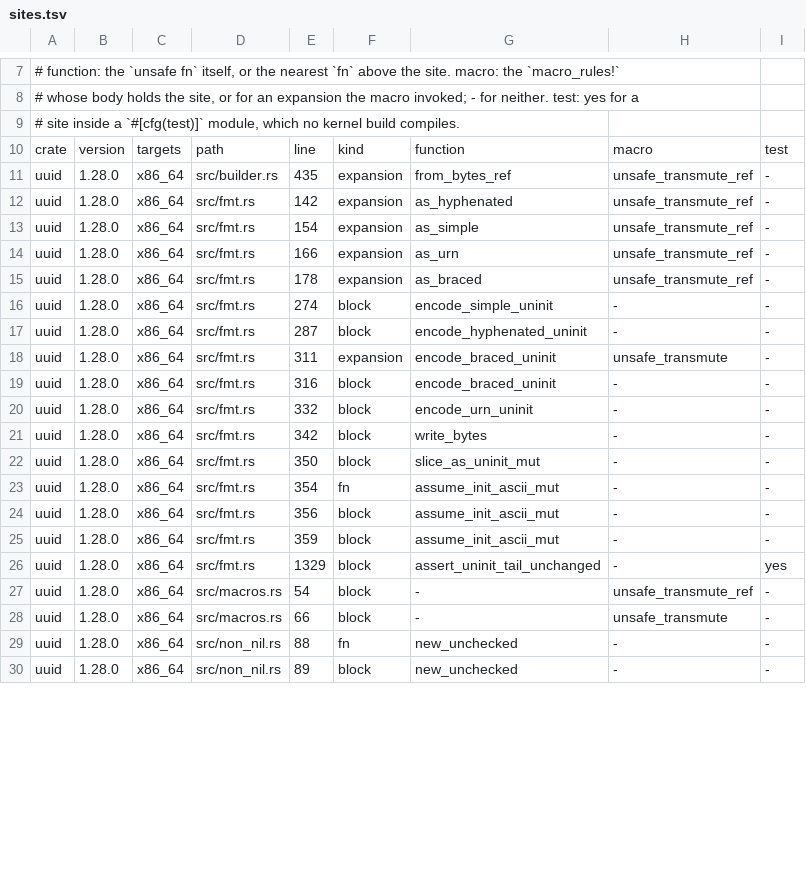
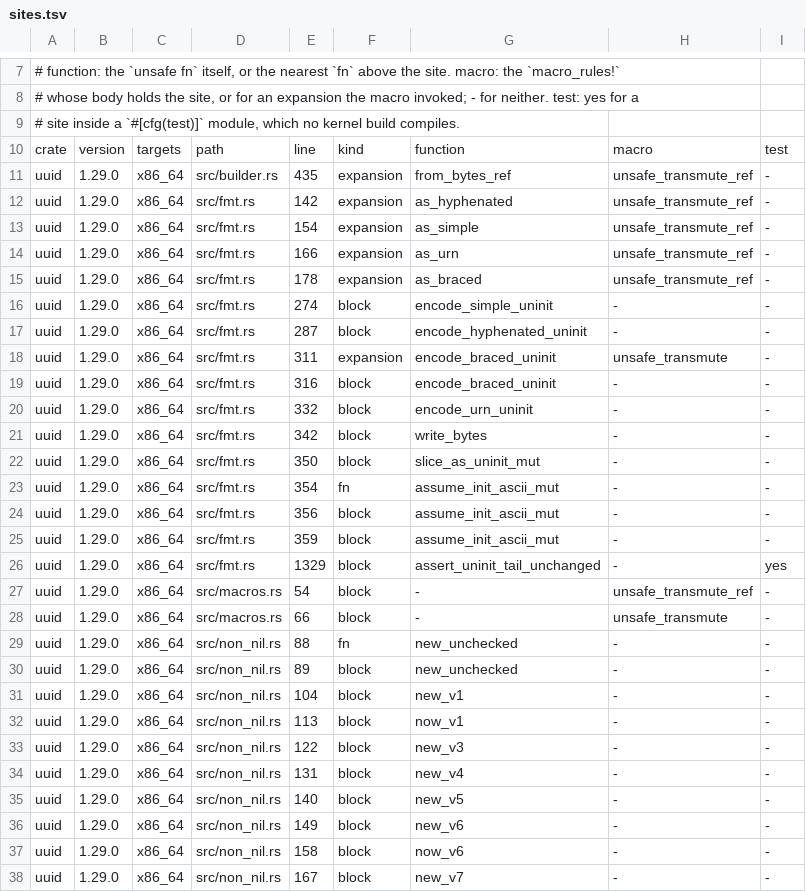
Before and after one commit to nifeos/nife, a TSV file: notes/kernel-dependency-unsafe/sites.tsv, drawn as a sheet; only a part is shown, gaps mark what is left out; the diff covers the shown part only.

```diff
--- a/notes/kernel-dependency-unsafe/sites.tsv
+++ b/notes/kernel-dependency-unsafe/sites.tsv
@@ -10,21 +10,29 @@
 crate	version	targets	path	line	kind	function	macro	test
-uuid	1.28.0	x86_64	src/builder.rs	435	expansion	from_bytes_ref	unsafe_transmute_ref	-
-uuid	1.28.0	x86_64	src/fmt.rs	142	expansion	as_hyphenated	unsafe_transmute_ref	-
-uuid	1.28.0	x86_64	src/fmt.rs	154	expansion	as_simple	unsafe_transmute_ref	-
-uuid	1.28.0	x86_64	src/fmt.rs	166	expansion	as_urn	unsafe_transmute_ref	-
-uuid	1.28.0	x86_64	src/fmt.rs	178	expansion	as_braced	unsafe_transmute_ref	-
-uuid	1.28.0	x86_64	src/fmt.rs	274	block	encode_simple_uninit	-	-
-uuid	1.28.0	x86_64	src/fmt.rs	287	block	encode_hyphenated_uninit	-	-
-uuid	1.28.0	x86_64	src/fmt.rs	311	expansion	encode_braced_uninit	unsafe_transmute	-
-uuid	1.28.0	x86_64	src/fmt.rs	316	block	encode_braced_uninit	-	-
-uuid	1.28.0	x86_64	src/fmt.rs	332	block	encode_urn_uninit	-	-
-uuid	1.28.0	x86_64	src/fmt.rs	342	block	write_bytes	-	-
-uuid	1.28.0	x86_64	src/fmt.rs	350	block	slice_as_uninit_mut	-	-
-uuid	1.28.0	x86_64	src/fmt.rs	354	fn	assume_init_ascii_mut	-	-
-uuid	1.28.0	x86_64	src/fmt.rs	356	block	assume_init_ascii_mut	-	-
-uuid	1.28.0	x86_64	src/fmt.rs	359	block	assume_init_ascii_mut	-	-
-uuid	1.28.0	x86_64	src/fmt.rs	1329	block	assert_uninit_tail_unchanged	-	yes
-uuid	1.28.0	x86_64	src/macros.rs	54	block	-	unsafe_transmute_ref	-
-uuid	1.28.0	x86_64	src/macros.rs	66	block	-	unsafe_transmute	-
-uuid	1.28.0	x86_64	src/non_nil.rs	88	fn	new_unchecked	-	-
-uuid	1.28.0	x86_64	src/non_nil.rs	89	block	new_unchecked	-	-
+uuid	1.29.0	x86_64	src/builder.rs	435	expansion	from_bytes_ref	unsafe_transmute_ref	-
+uuid	1.29.0	x86_64	src/fmt.rs	142	expansion	as_hyphenated	unsafe_transmute_ref	-
+uuid	1.29.0	x86_64	src/fmt.rs	154	expansion	as_simple	unsafe_transmute_ref	-
+uuid	1.29.0	x86_64	src/fmt.rs	166	expansion	as_urn	unsafe_transmute_ref	-
+uuid	1.29.0	x86_64	src/fmt.rs	178	expansion	as_braced	unsafe_transmute_ref	-
+uuid	1.29.0	x86_64	src/fmt.rs	274	block	encode_simple_uninit	-	-
+uuid	1.29.0	x86_64	src/fmt.rs	287	block	encode_hyphenated_uninit	-	-
+uuid	1.29.0	x86_64	src/fmt.rs	311	expansion	encode_braced_uninit	unsafe_transmute	-
+uuid	1.29.0	x86_64	src/fmt.rs	316	block	encode_braced_uninit	-	-
+uuid	1.29.0	x86_64	src/fmt.rs	332	block	encode_urn_uninit	-	-
+uuid	1.29.0	x86_64	src/fmt.rs	342	block	write_bytes	-	-
+uuid	1.29.0	x86_64	src/fmt.rs	350	block	slice_as_uninit_mut	-	-
+uuid	1.29.0	x86_64	src/fmt.rs	354	fn	assume_init_ascii_mut	-	-
+uuid	1.29.0	x86_64	src/fmt.rs	356	block	assume_init_ascii_mut	-	-
+uuid	1.29.0	x86_64	src/fmt.rs	359	block	assume_init_ascii_mut	-	-
+uuid	1.29.0	x86_64	src/fmt.rs	1329	block	assert_uninit_tail_unchanged	-	yes
+uuid	1.29.0	x86_64	src/macros.rs	54	block	-	unsafe_transmute_ref	-
+uuid	1.29.0	x86_64	src/macros.rs	66	block	-	unsafe_transmute	-
+uuid	1.29.0	x86_64	src/non_nil.rs	88	fn	new_unchecked	-	-
+uuid	1.29.0	x86_64	src/non_nil.rs	89	block	new_unchecked	-	-
+uuid	1.29.0	x86_64	src/non_nil.rs	104	block	new_v1	-	-
+uuid	1.29.0	x86_64	src/non_nil.rs	113	block	now_v1	-	-
+uuid	1.29.0	x86_64	src/non_nil.rs	122	block	new_v3	-	-
+uuid	1.29.0	x86_64	src/non_nil.rs	131	block	new_v4	-	-
+uuid	1.29.0	x86_64	src/non_nil.rs	140	block	new_v5	-	-
+uuid	1.29.0	x86_64	src/non_nil.rs	149	block	new_v6	-	-
+uuid	1.29.0	x86_64	src/non_nil.rs	158	block	now_v6	-	-
+uuid	1.29.0	x86_64	src/non_nil.rs	167	block	new_v7	-	-
```
Also changed, not shown: 2 added rows and 2 edited cells elsewhere in this file, 1 other file.
